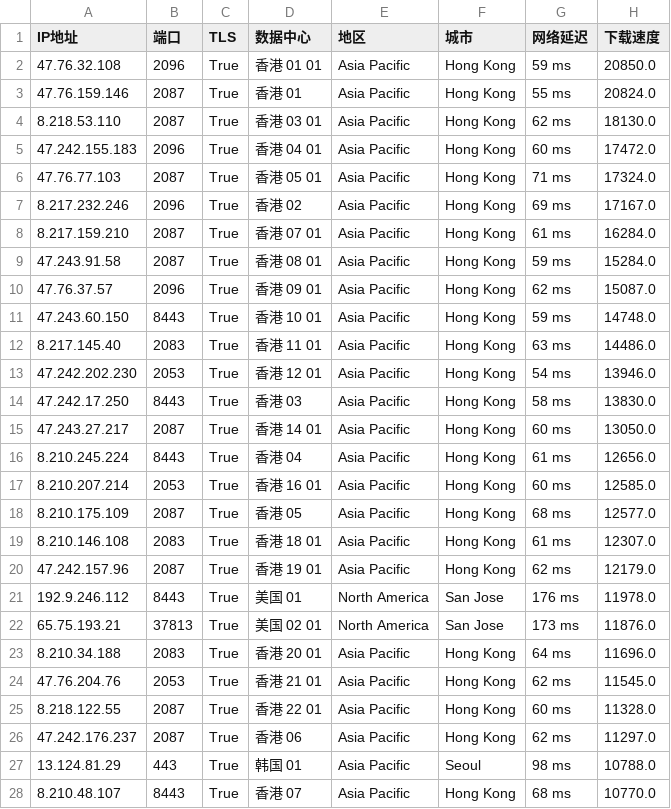
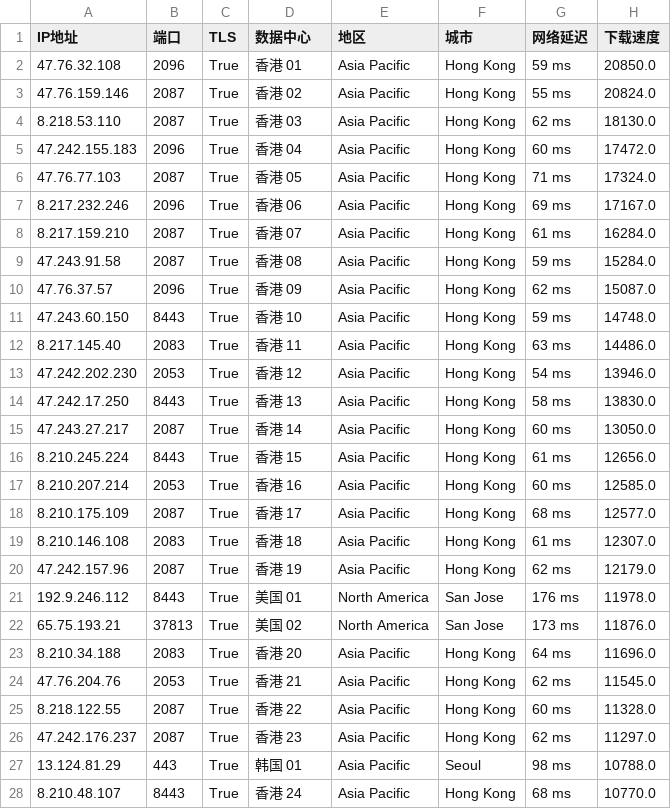
Before and after one commit to QKF1996/savefile, a CSV file: 16509-1716516788.csv, drawn as a sheet; only a part is shown; the diff covers the shown part only.

```diff
--- a/16509-1716516788.csv
+++ b/16509-1716516788.csv
@@ -1,28 +1,28 @@
 IP地址,端口,TLS,数据中心,地区,城市,网络延迟,下载速度
-47.76.32.108,2096,True,香港 01 01,Asia Pacific,Hong Kong,59 ms,20850.0
-47.76.159.146,2087,True,香港 01,Asia Pacific,Hong Kong,55 ms,20824.0
-8.218.53.110,2087,True,香港 03 01,Asia Pacific,Hong Kong,62 ms,18130.0
-47.242.155.183,2096,True,香港 04 01,Asia Pacific,Hong Kong,60 ms,17472.0
-47.76.77.103,2087,True,香港 05 01,Asia Pacific,Hong Kong,71 ms,17324.0
-8.217.232.246,2096,True,香港 02,Asia Pacific,Hong Kong,69 ms,17167.0
-8.217.159.210,2087,True,香港 07 01,Asia Pacific,Hong Kong,61 ms,16284.0
-47.243.91.58,2087,True,香港 08 01,Asia Pacific,Hong Kong,59 ms,15284.0
-47.76.37.57,2096,True,香港 09 01,Asia Pacific,Hong Kong,62 ms,15087.0
-47.243.60.150,8443,True,香港 10 01,Asia Pacific,Hong Kong,59 ms,14748.0
-8.217.145.40,2083,True,香港 11 01,Asia Pacific,Hong Kong,63 ms,14486.0
-47.242.202.230,2053,True,香港 12 01,Asia Pacific,Hong Kong,54 ms,13946.0
-47.242.17.250,8443,True,香港 03,Asia Pacific,Hong Kong,58 ms,13830.0
-47.243.27.217,2087,True,香港 14 01,Asia Pacific,Hong Kong,60 ms,13050.0
-8.210.245.224,8443,True,香港 04,Asia Pacific,Hong Kong,61 ms,12656.0
-8.210.207.214,2053,True,香港 16 01,Asia Pacific,Hong Kong,60 ms,12585.0
-8.210.175.109,2087,True,香港 05,Asia Pacific,Hong Kong,68 ms,12577.0
-8.210.146.108,2083,True,香港 18 01,Asia Pacific,Hong Kong,61 ms,12307.0
-47.242.157.96,2087,True,香港 19 01,Asia Pacific,Hong Kong,62 ms,12179.0
+47.76.32.108,2096,True,香港 01,Asia Pacific,Hong Kong,59 ms,20850.0
+47.76.159.146,2087,True,香港 02,Asia Pacific,Hong Kong,55 ms,20824.0
+8.218.53.110,2087,True,香港 03,Asia Pacific,Hong Kong,62 ms,18130.0
+47.242.155.183,2096,True,香港 04,Asia Pacific,Hong Kong,60 ms,17472.0
+47.76.77.103,2087,True,香港 05,Asia Pacific,Hong Kong,71 ms,17324.0
+8.217.232.246,2096,True,香港 06,Asia Pacific,Hong Kong,69 ms,17167.0
+8.217.159.210,2087,True,香港 07,Asia Pacific,Hong Kong,61 ms,16284.0
+47.243.91.58,2087,True,香港 08,Asia Pacific,Hong Kong,59 ms,15284.0
+47.76.37.57,2096,True,香港 09,Asia Pacific,Hong Kong,62 ms,15087.0
+47.243.60.150,8443,True,香港 10,Asia Pacific,Hong Kong,59 ms,14748.0
+8.217.145.40,2083,True,香港 11,Asia Pacific,Hong Kong,63 ms,14486.0
+47.242.202.230,2053,True,香港 12,Asia Pacific,Hong Kong,54 ms,13946.0
+47.242.17.250,8443,True,香港 13,Asia Pacific,Hong Kong,58 ms,13830.0
+47.243.27.217,2087,True,香港 14,Asia Pacific,Hong Kong,60 ms,13050.0
+8.210.245.224,8443,True,香港 15,Asia Pacific,Hong Kong,61 ms,12656.0
+8.210.207.214,2053,True,香港 16,Asia Pacific,Hong Kong,60 ms,12585.0
+8.210.175.109,2087,True,香港 17,Asia Pacific,Hong Kong,68 ms,12577.0
+8.210.146.108,2083,True,香港 18,Asia Pacific,Hong Kong,61 ms,12307.0
+47.242.157.96,2087,True,香港 19,Asia Pacific,Hong Kong,62 ms,12179.0
 192.9.246.112,8443,True,美国 01,North America,San Jose,176 ms,11978.0
-65.75.193.21,37813,True,美国 02 01,North America,San Jose,173 ms,11876.0
-8.210.34.188,2083,True,香港 20 01,Asia Pacific,Hong Kong,64 ms,11696.0
-47.76.204.76,2053,True,香港 21 01,Asia Pacific,Hong Kong,62 ms,11545.0
-8.218.122.55,2087,True,香港 22 01,Asia Pacific,Hong Kong,60 ms,11328.0
-47.242.176.237,2087,True,香港 06,Asia Pacific,Hong Kong,62 ms,11297.0
+65.75.193.21,37813,True,美国 02,North America,San Jose,173 ms,11876.0
+8.210.34.188,2083,True,香港 20,Asia Pacific,Hong Kong,64 ms,11696.0
+47.76.204.76,2053,True,香港 21,Asia Pacific,Hong Kong,62 ms,11545.0
+8.218.122.55,2087,True,香港 22,Asia Pacific,Hong Kong,60 ms,11328.0
+47.242.176.237,2087,True,香港 23,Asia Pacific,Hong Kong,62 ms,11297.0
 13.124.81.29,443,True,韩国 01,Asia Pacific,Seoul,98 ms,10788.0
-8.210.48.107,8443,True,香港 07,Asia Pacific,Hong Kong,68 ms,10770.0
+8.210.48.107,8443,True,香港 24,Asia Pacific,Hong Kong,68 ms,10770.0
```
Also changed, not shown: 73 edited cells elsewhere in this file.
